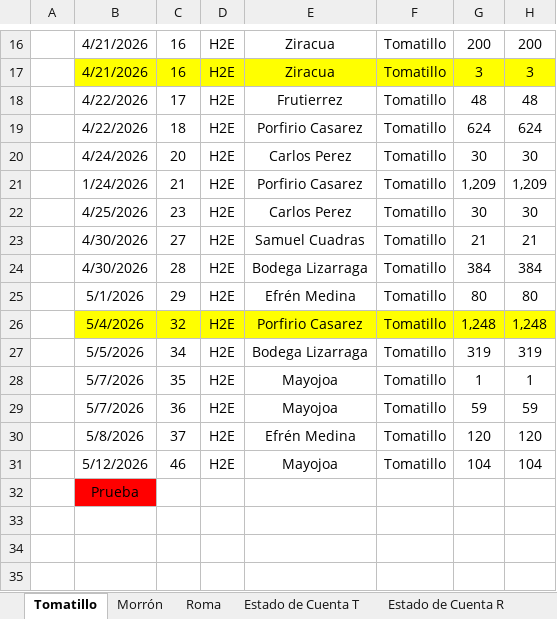
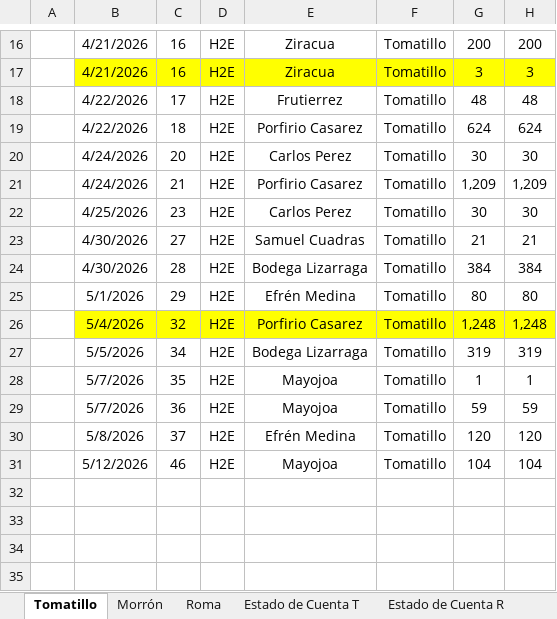
Before and after one commit to gerardobatiz/H2E-Crown, an Excel workbook: Info para Claude/Reportes/Nacional/Ventas CBE-H2E 2.xlsx, sheet Tomatillo, drawn as a sheet; only a part is shown, gaps mark what is left out; values as stored, in another font and other column widths than the file's, no borders; conditional formats not drawn; the diff names each change by its address in the sheet, - before the commit and + after, or states it on an @@ line.

```diff
--- a/Info para Claude/Reportes/Nacional/Ventas CBE-H2E 2.xlsx (sheet Tomatillo)
+++ b/Info para Claude/Reportes/Nacional/Ventas CBE-H2E 2.xlsx (sheet Tomatillo)
-B21: 1/24/2026
+B21: 4/24/2026
-B32: Prueba
+B32: (empty)
-B32 fill: #FF0000
+B32 fill: none
```
Also changed, not shown: sheet Roma, sheet acum, sheet Estado de Cuenta R, sheet Estado de Cuenta T, 2 other files.
